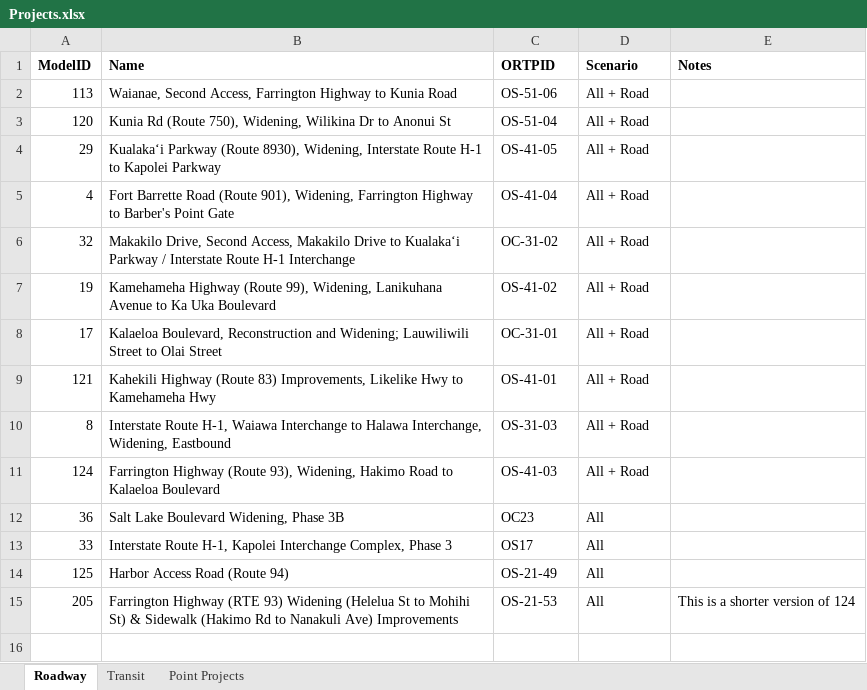
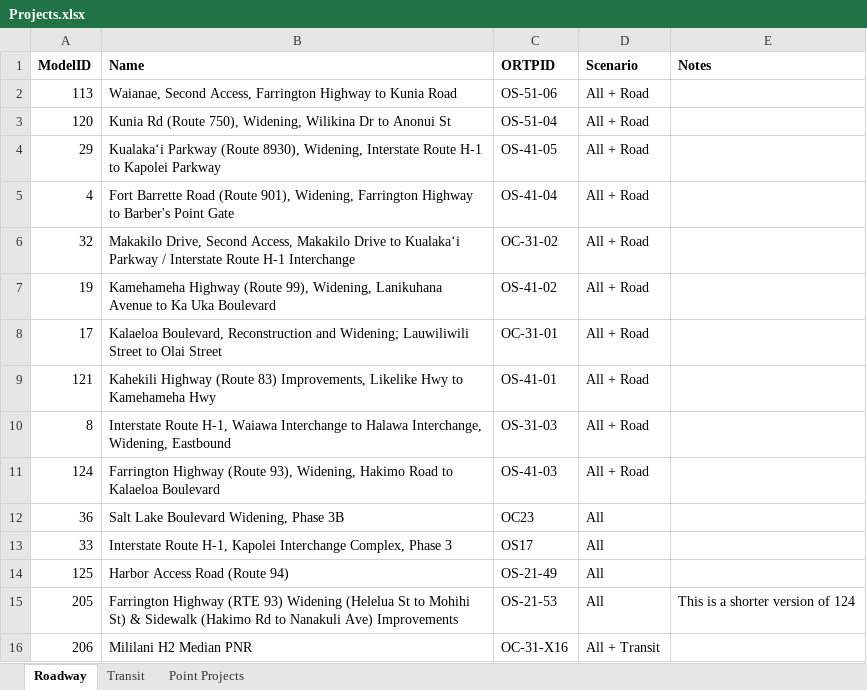
Before and after one commit to OahuMPO/OahuTDFM, an Excel workbook: other/Projects.xlsx, sheet Roadway, drawn as a sheet; values as stored, in another font and other column widths than the file's, no borders; the diff names each change by its address in the sheet, - before the commit and + after, or states it on an @@ line.

Commit message:
Code additional projects

```diff
--- a/other/Projects.xlsx (sheet Roadway)
+++ b/other/Projects.xlsx (sheet Roadway)
+row 16: 206 | Mililani H2 Median PNR | OC-31-X16 | All + Transit
```
Also changed, not shown: 21 other files.
